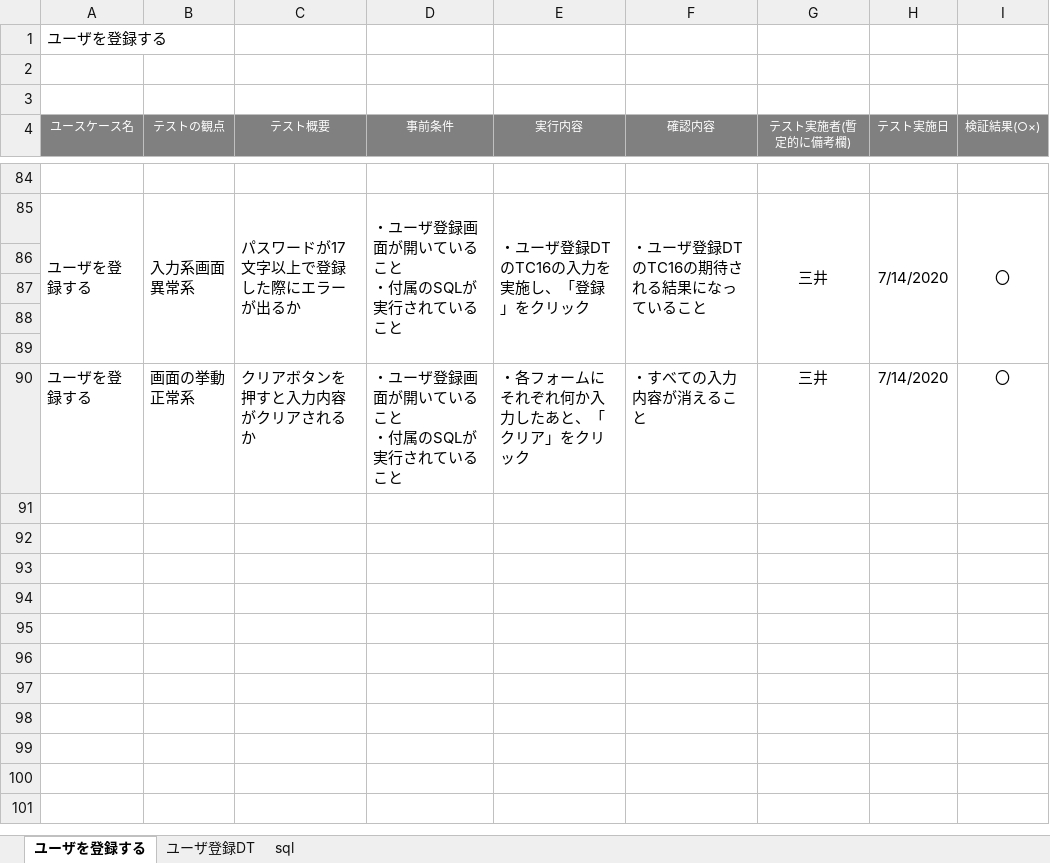
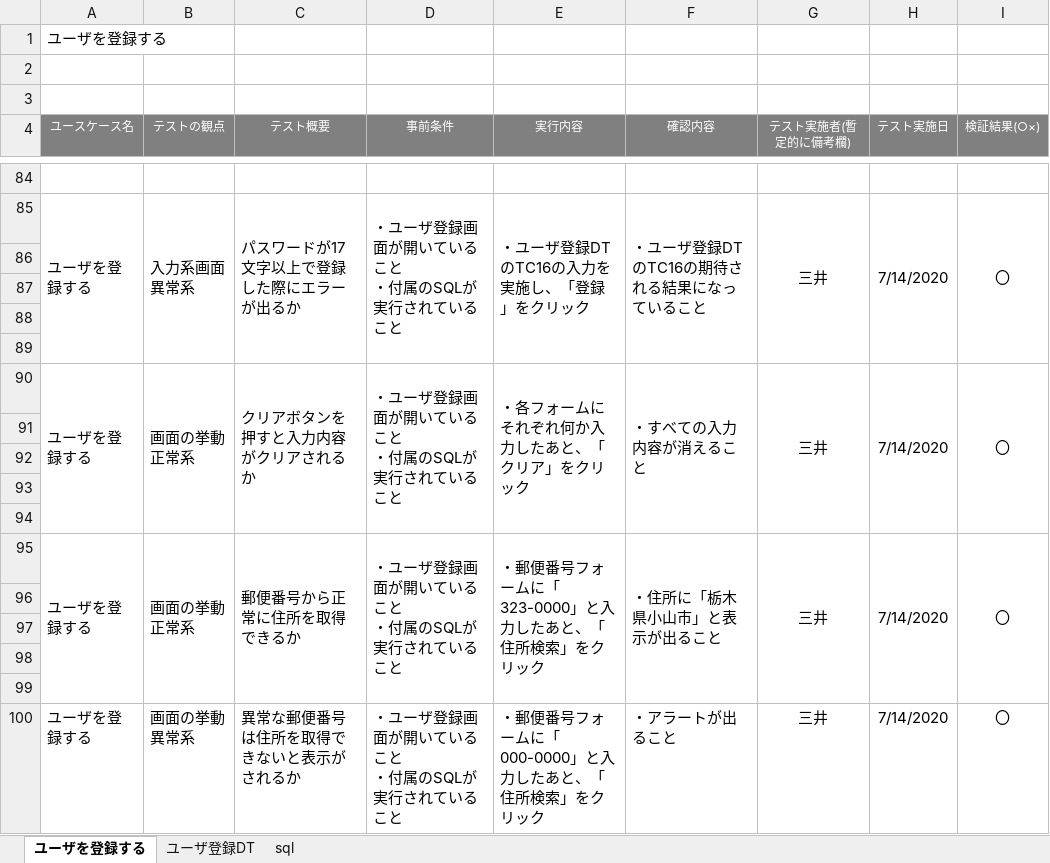
Before and after one commit to HirotoKitamura/ec-202004a, an Excel workbook: テスト仕様書/テスト仕様書(三井)ユーザ登録.xlsx, sheet ユーザを登録する, drawn as a sheet; only a part is shown, gaps mark what is left out; values as stored, in another font and other column widths than the file's, no borders; ↵ is a line break in a cell; the diff names each change by its address in the sheet, - before the commit and + after, or states it on an @@ line.

Commit message:
2-9:郵便番号から住所取得のテスト仕様書作成/テストで確認

```diff
--- a/テスト仕様書/テスト仕様書(三井)ユーザ登録.xlsx (sheet ユーザを登録する)
+++ b/テスト仕様書/テスト仕様書(三井)ユーザ登録.xlsx (sheet ユーザを登録する)
+A90:A94 merged
+B90:B94 merged
+C90:C94 merged
+D90:D94 merged
+E90:E94 merged
+F90:F94 merged
+G90:G94 merged
+H90:H94 merged
+I90:I94 merged
+row 91: (empty)
+row 92: (empty)
+row 93: (empty)
+row 94: (empty)
+row 95: ユーザを登録する | 画面の挙動 ↵ 正常系 | 郵便番号から正常に住所を取得できるか | ・ユーザ登録画面が開いていること ↵ ・付属のSQLが実行されていること | ・郵便番号フォームに「323-0000」と入力したあと、「住所検索」をクリック | ・住所に「栃木県小山市」と表示が出ること | 三井 | 7/14/2020 | 〇
+row 96: (empty)
+row 97: (empty)
+row 98: (empty)
+row 99: (empty)
+row 100: ユーザを登録する | 画面の挙動 ↵ 異常系 | 異常な郵便番号は住所を取得できないと表示がされるか | ・ユーザ登録画面が開いていること ↵ ・付属のSQLが実行されていること | ・郵便番号フォームに「000-0000」と入力したあと、「住所検索」をクリック | ・アラートが出ること | 三井 | 7/14/2020 | 〇
```
